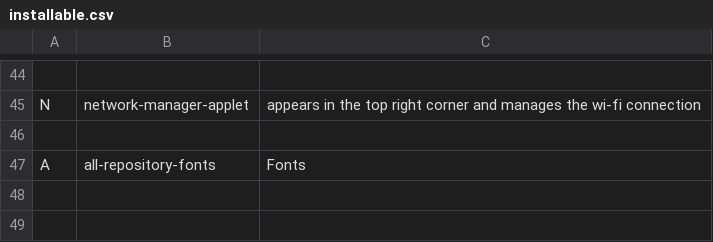
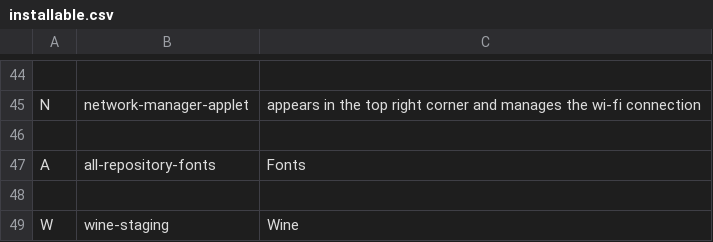
Before and after one commit to allbombson/TARBS-postinstall, a CSV file: installable.csv, drawn as a sheet; only a part is shown, gaps mark what is left out.

Commit message:
Update installable.csv

```diff
--- a/installable.csv
+++ b/installable.csv
@@ -47 +47,3 @@ N,network-manager-applet,appears in the top right corner and manages the wi-fi c
 A,all-repository-fonts,Fonts
+
+W,wine-staging,Wine
```
